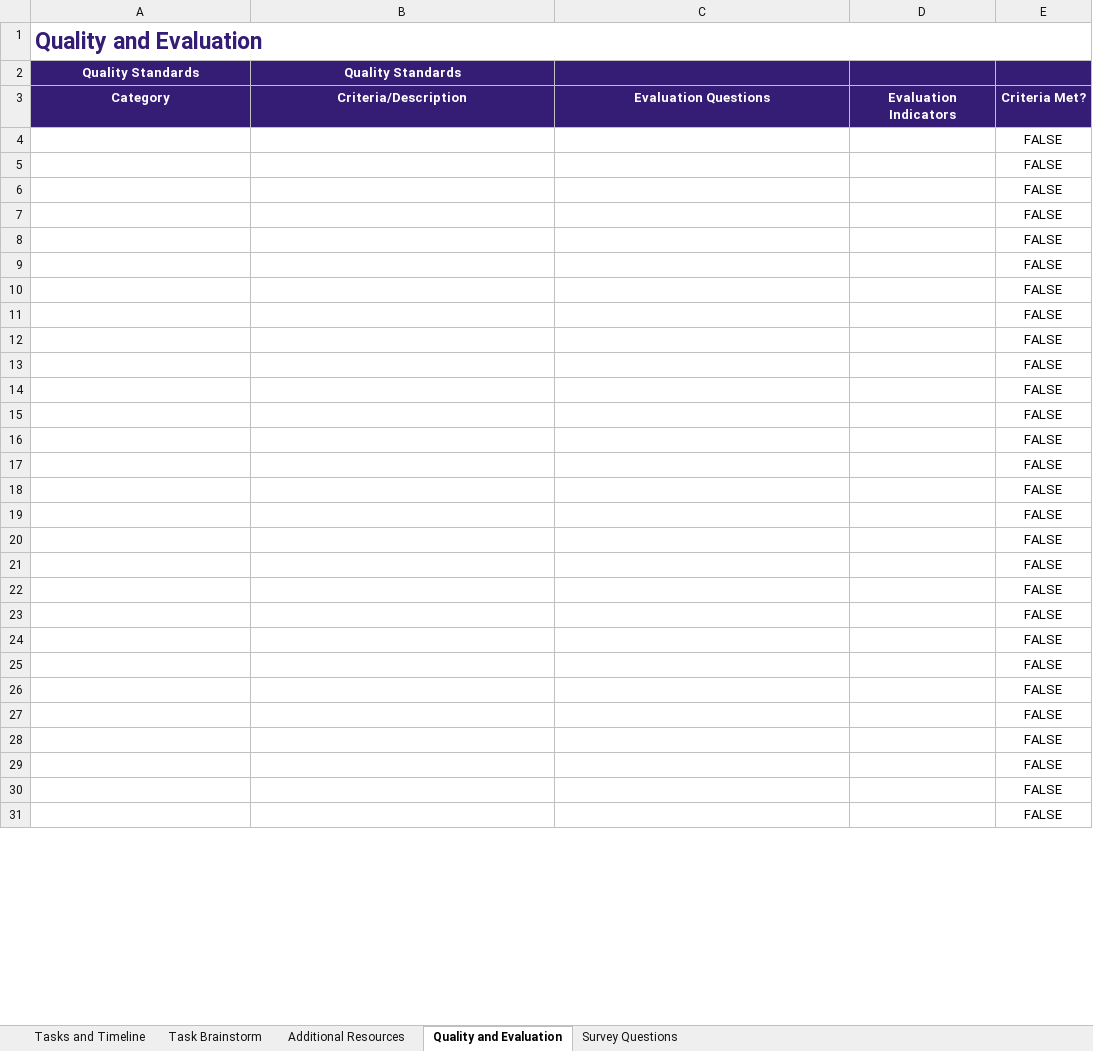
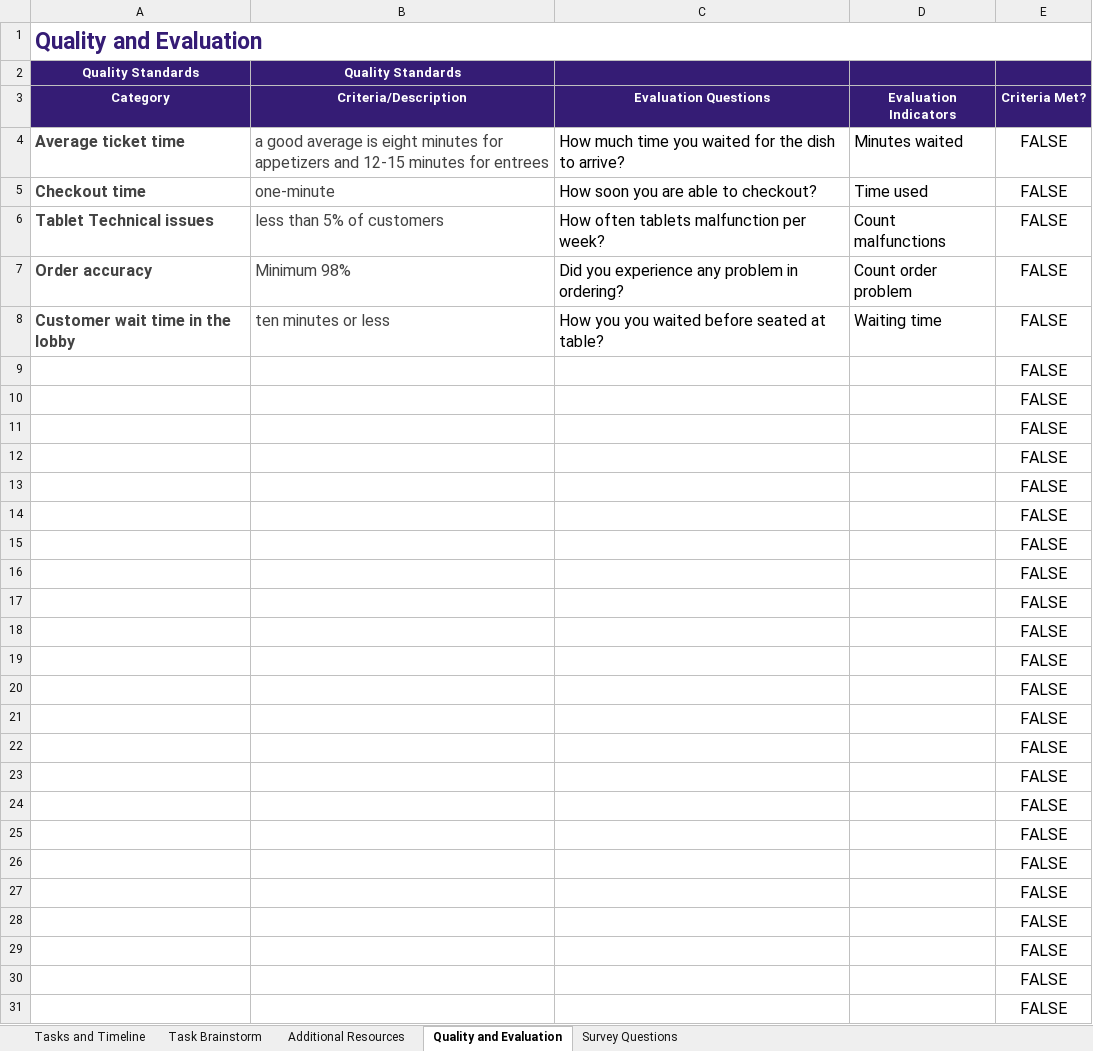
Before and after one commit to dennislamcv1/GoogleProjMgmt, an Excel workbook: Capstone Applying Project Management/Activity-Template_-Project-plan.xlsx, sheet Quality and Evaluation, drawn as a sheet; only a part is shown; values as stored, in another font and other column widths than the file's, no borders; removed rows and columns are numbered as before the commit, all else as after; the diff covers the shown part only; the diff names each change by its address in the sheet, - before the commit and + after, or states it on an @@ line.

```diff
--- a/Capstone Applying Project Management/Activity-Template_-Project-plan.xlsx (sheet Quality and Evaluation)
+++ b/Capstone Applying Project Management/Activity-Template_-Project-plan.xlsx (sheet Quality and Evaluation)
-row 4:  |  |  |  | FALSE
-row 5:  |  |  |  | FALSE
-row 6:  |  |  |  | FALSE
-row 7:  |  |  |  | FALSE
-row 8:  |  |  |  | FALSE
+row 4: Average ticket time | a good average is eight minutes for appetizers and 12-15 minutes for entrees | How much time you waited for the dish to arrive? | Minutes waited | FALSE
+row 5: Checkout time | one-minute | How soon you are able to checkout? | Time used | FALSE
+row 6: Tablet Technical issues | less than 5% of customers | How often tablets malfunction per week? | Count malfunctions | FALSE
+row 7: Order accuracy | Minimum 98% | Did you experience any problem in ordering? | Count order problem | FALSE
+row 8: Customer wait time in the lobby | ten minutes or less | How you you waited before seated at table? | Waiting time | FALSE
@@ E9:E31 text size: larger @@
```
Also changed, not shown: cell formats elsewhere in this sheet, sheet Survey Questions, 7 other files.
